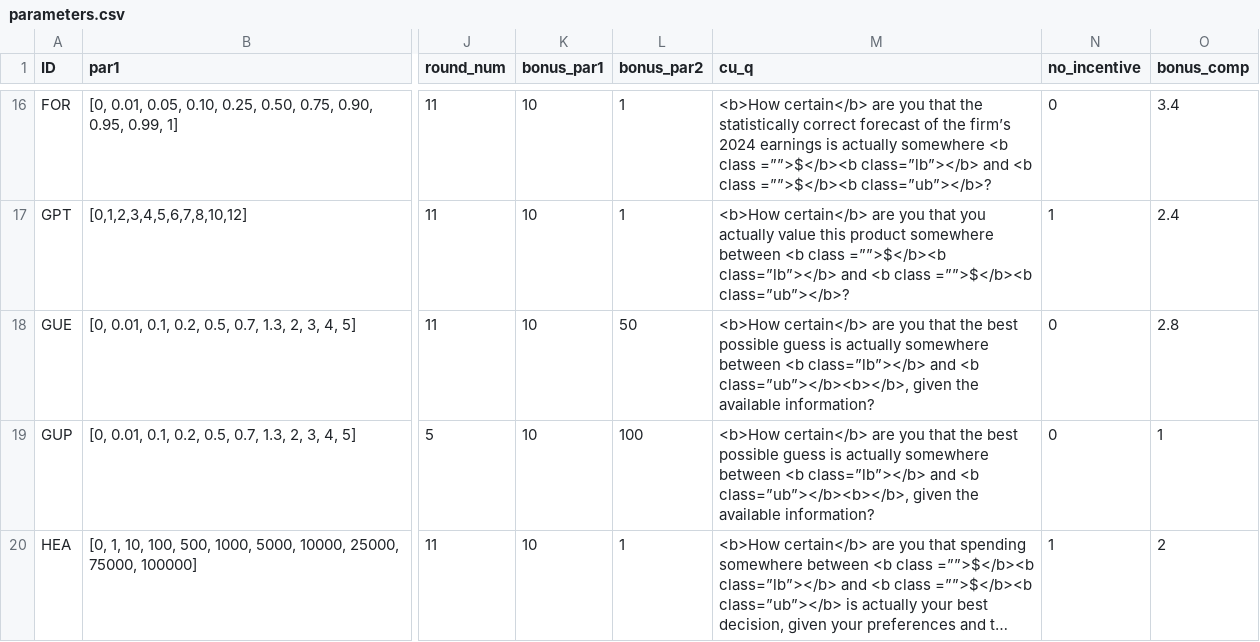
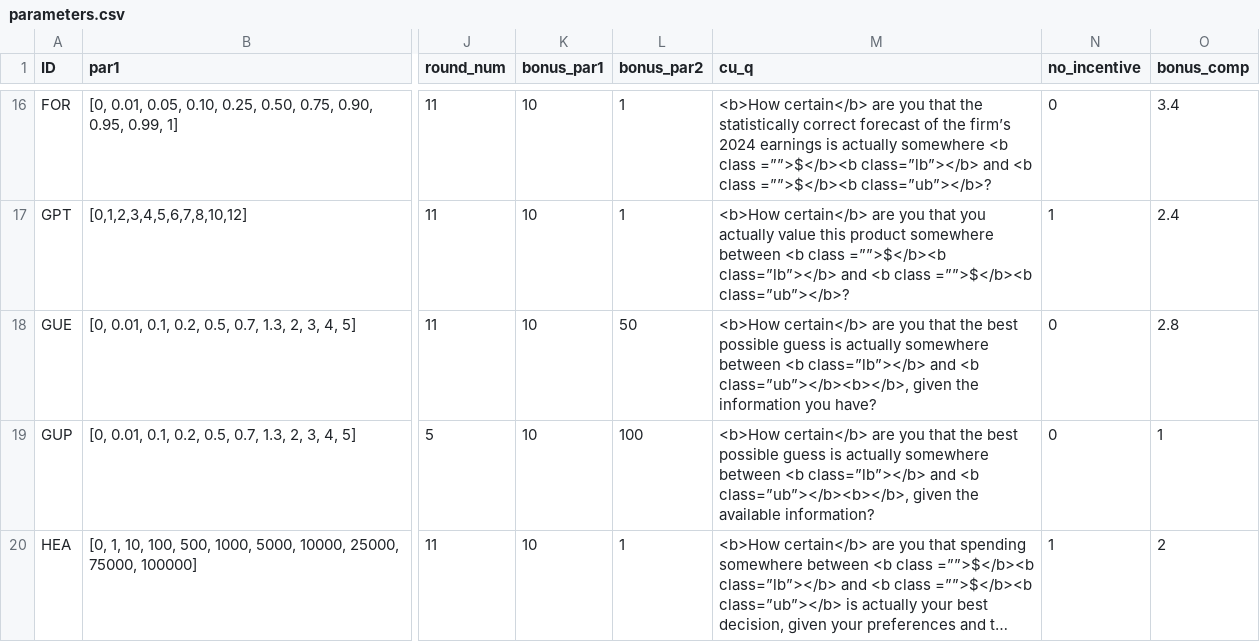
Before and after one commit to jeffreyyang97/Attenuation, a CSV file: Instructions/html/parameters.csv, drawn as a sheet; only a part is shown, gaps mark what is left out; long unchanged cells end in …; the diff names each change by its address in the sheet, - before the commit and + after, or states it on an @@ line.

Commit message:
final commits

```diff
--- a/Instructions/html/parameters.csv
+++ b/Instructions/html/parameters.csv
-M18 (cu_q): …given the available information?
+M18 (cu_q): …given the information you have?
```
